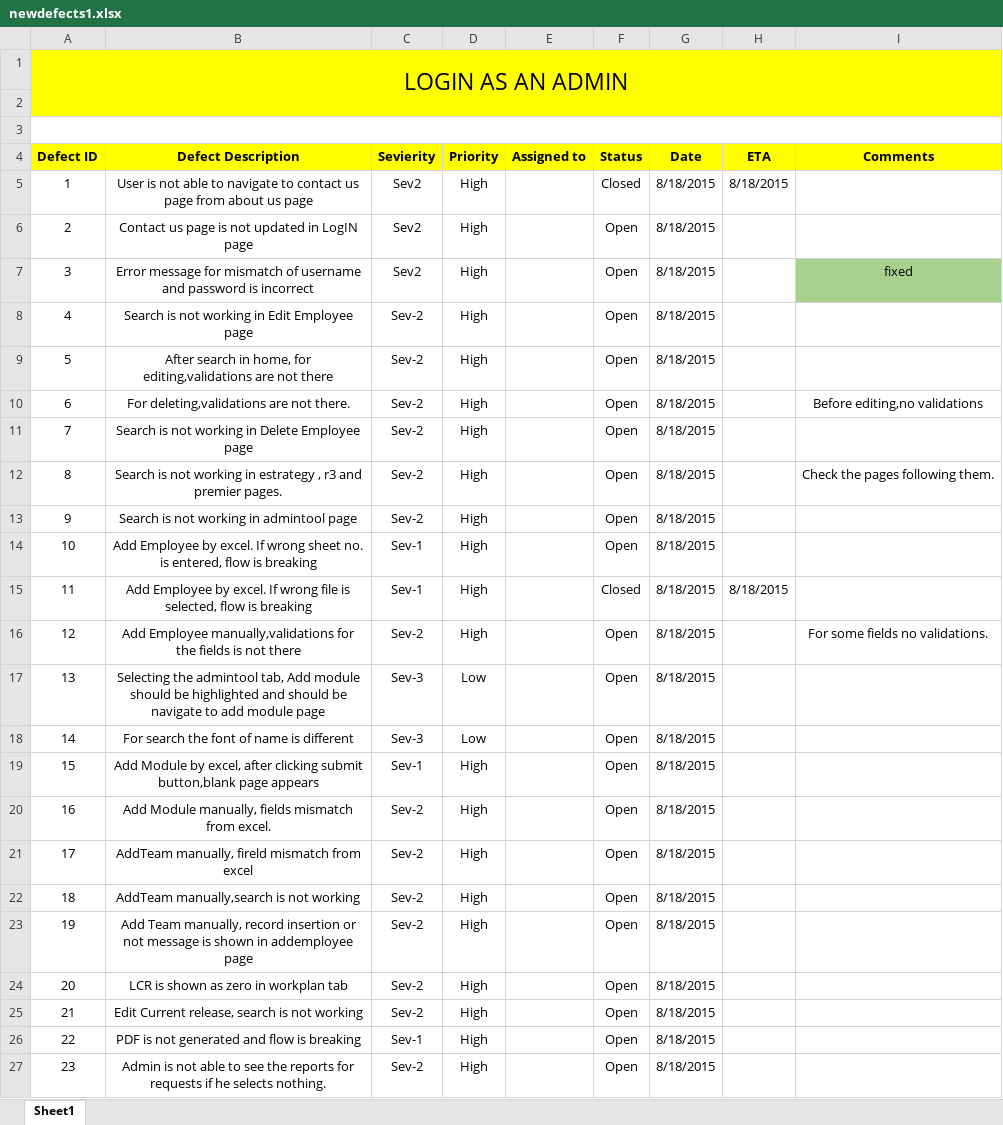
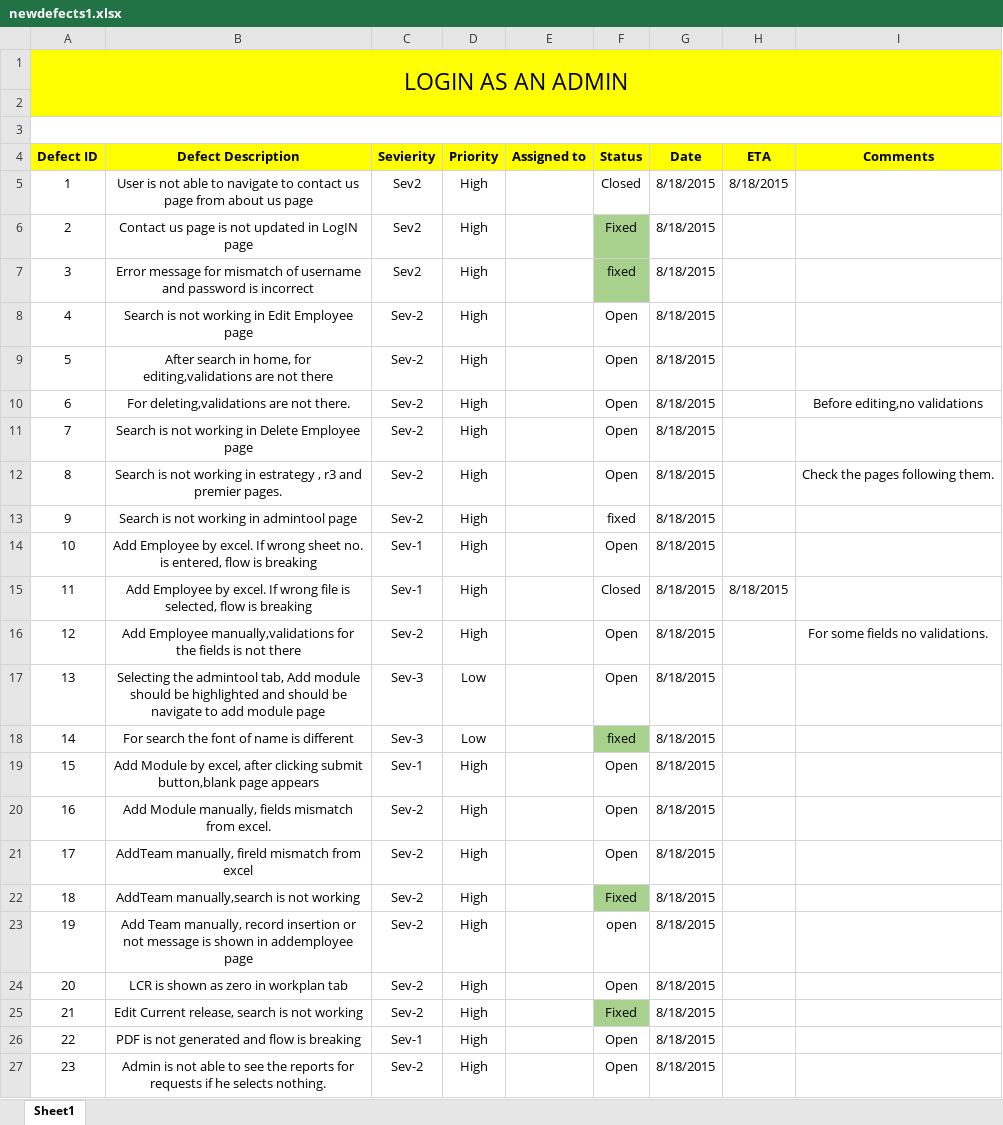
Before and after one commit to nitin2402/accentureaserocks, an Excel workbook: src/com/accenture/tmt/Quality_Tracker/newdefects1.xlsx, sheet Sheet1, drawn as a sheet; values as stored, in another font and other column widths than the file's, no borders; the diff names each change by its address in the sheet, - before the commit and + after, or states it on an @@ line.

Commit message:
RTM: latest defect list

```diff
--- a/src/com/accenture/tmt/Quality_Tracker/newdefects1.xlsx (sheet Sheet1)
+++ b/src/com/accenture/tmt/Quality_Tracker/newdefects1.xlsx (sheet Sheet1)
-F6 (Status): Open
+F6 (Status): Fixed
-F6:F7 fill: none
+F6:F7 fill: #A9D18E
-F7 (Status): Open
+F7 (Status): fixed
-I7 (Comments): fixed
+I7 (Comments): (empty)
-I7 fill: #A9D18E
+I7 fill: none
-F13 (Status): Open
+F13 (Status): fixed
-F18 (Status): Open
+F18 (Status): fixed
-F18 fill: none
+F18 fill: #A9D18E
-F22 (Status): Open
+F22 (Status): Fixed
-F22 fill: none
+F22 fill: #A9D18E
-F23 (Status): Open
+F23 (Status): open
-F25 (Status): Open
+F25 (Status): Fixed
-F25 fill: none
+F25 fill: #A9D18E
```
